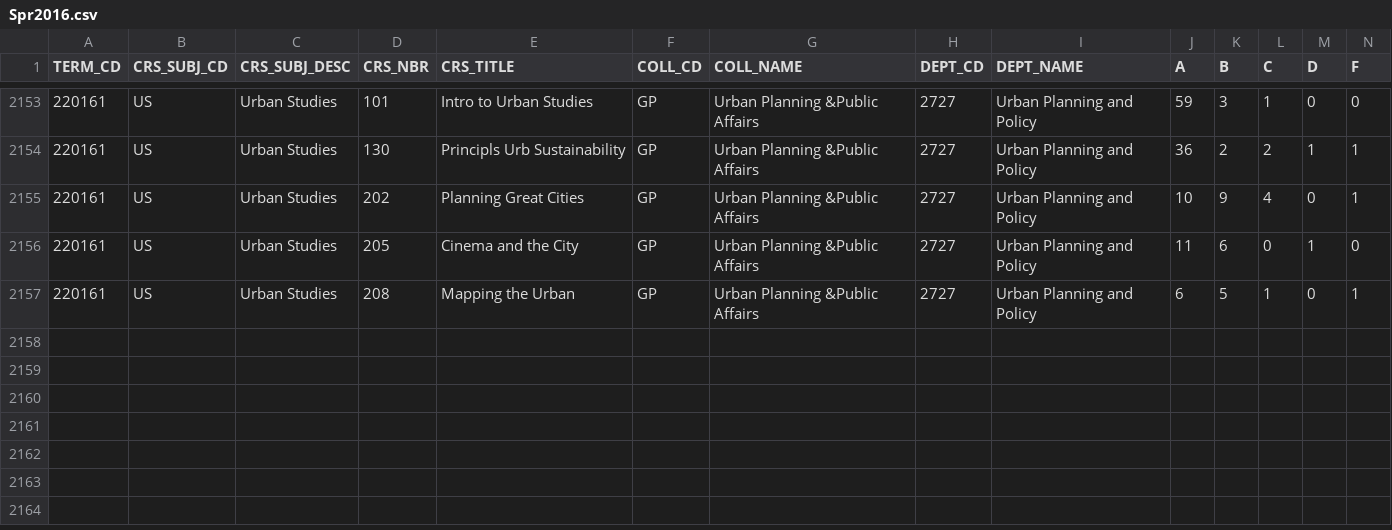
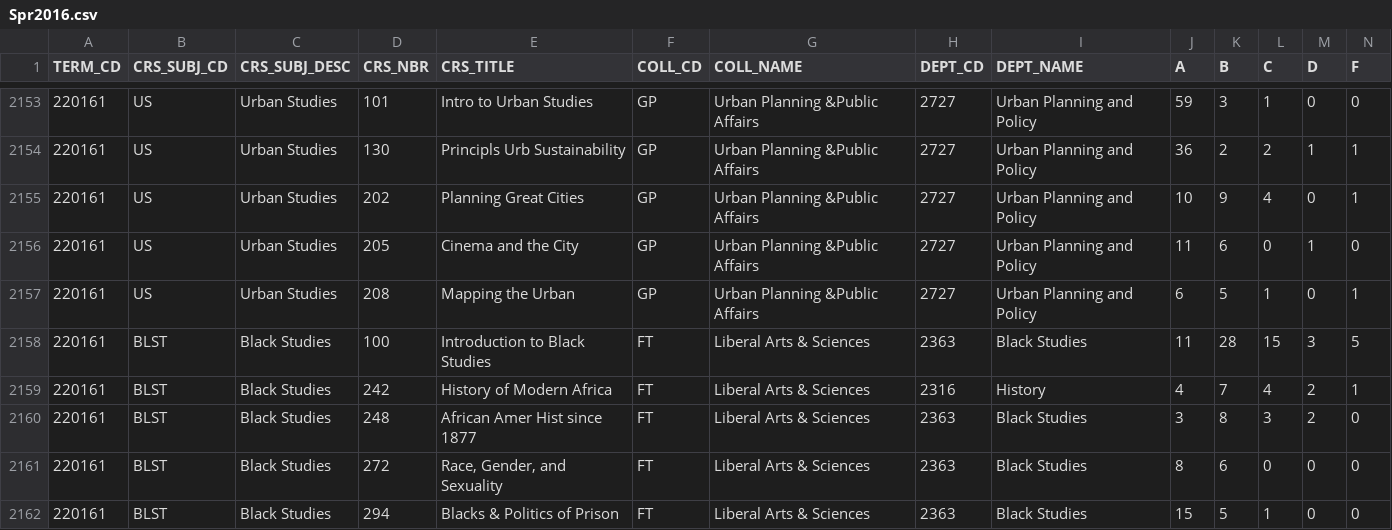
Before and after one commit to shalin2000/UGPWebApp, a CSV file: UGPWebApp/src/main/client/src/CSVData/Spr2016.csv, drawn as a sheet; only a part is shown, gaps mark what is left out; rows hold the shown columns only; the diff names each change by its address in the sheet, - before the commit and + after, or states it on an @@ line.

```diff
--- a/UGPWebApp/src/main/client/src/CSVData/Spr2016.csv
+++ b/UGPWebApp/src/main/client/src/CSVData/Spr2016.csv
+row 2158: 220161 | BLST | Black Studies | 100 | Introduction to Black Studies | FT | Liberal Arts & Sciences | 2363 | Black Studies | 11 | 28 | 15 | 3 | 5
+row 2159: 220161 | BLST | Black Studies | 242 | History of Modern Africa | FT | Liberal Arts & Sciences | 2316 | History | 4 | 7 | 4 | 2 | 1
+row 2160: 220161 | BLST | Black Studies | 248 | African Amer Hist since 1877 | FT | Liberal Arts & Sciences | 2363 | Black Studies | 3 | 8 | 3 | 2 | 0
+row 2161: 220161 | BLST | Black Studies | 272 | Race, Gender, and Sexuality | FT | Liberal Arts & Sciences | 2363 | Black Studies | 8 | 6 | 0 | 0 | 0
+row 2162: 220161 | BLST | Black Studies | 294 | Blacks & Politics of Prison | FT | Liberal Arts & Sciences | 2363 | Black Studies | 15 | 5 | 1 | 0 | 0
```
Also changed, not shown: UGPWebApp/src/main/client/src/CSVData/Spr2010.csv, UGPWebApp/src/main/client/src/CSVData/Spr2012.csv, 8 other files.
